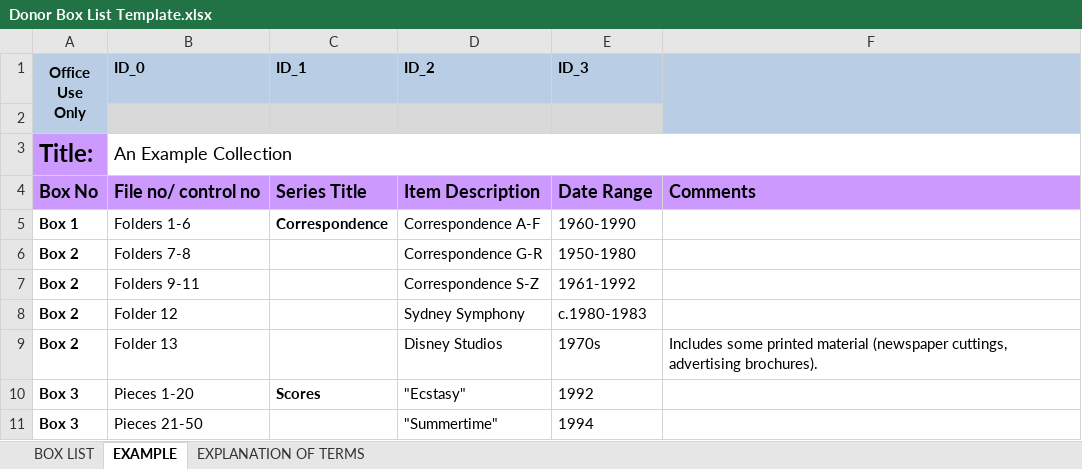
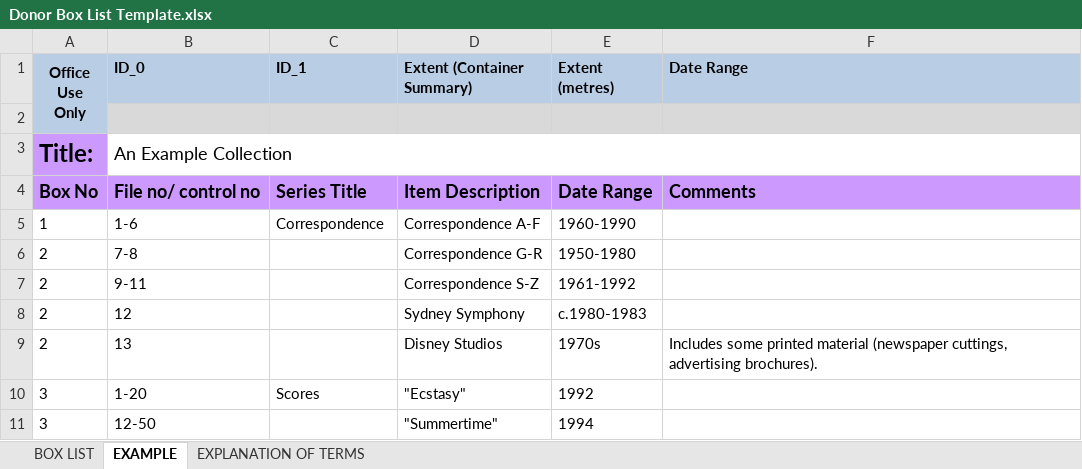
Before and after one commit to hudmol/nla_staff_spreadsheet_importer, an Excel workbook: samples/Donor Box List Template.xlsx, sheet EXAMPLE, drawn as a sheet; values as stored, in another font and other column widths than the file's, no borders; the diff names each change by its address in the sheet, - before the commit and + after, or states it on an @@ line.

Commit message:
Modify the Donor Template to offer new "Office Use Only" values for exents and date.  Also modify the import to handle series with and without file components, and also components with a series.  4 new donor spreadsheets have been added to match the scenarios defined in the pivotal task.

```diff
--- a/samples/Donor Box List Template.xlsx (sheet EXAMPLE)
+++ b/samples/Donor Box List Template.xlsx (sheet EXAMPLE)
-D1: ID_2
+D1: Extent (Container Summary)
-E1: ID_3
+E1: Extent (metres)
-F1: (empty)
+F1: Date Range
-F1:F2 merged
-F2 fill: #B9CDE5
+F2 fill: #D9D9D9
-A5 (Office Use Only): Box 1
+A5 (Office Use Only): 1
-A5:A11 bold: on
+A5:A11 bold: off
-B5 (ID_0): Folders 1-6
+B5 (ID_0): 1-6
-C5 bold: on
+C5 bold: off
-A6:A9 (Office Use Only): Box 2
+A6:A9 (Office Use Only): 2
-B6 (ID_0): Folders 7-8
+B6 (ID_0): 7-8
-B7 (ID_0): Folders 9-11
+B7 (ID_0): 9-11
-B8 (ID_0): Folder 12
+B8 (ID_0): 12
-B9 (ID_0): Folder 13
+B9 (ID_0): 13
-A10:A11 (Office Use Only): Box 3
+A10:A11 (Office Use Only): 3
-B10 (ID_0): Pieces 1-20
+B10 (ID_0): 1-20
-C10 bold: on
+C10 bold: off
-B11 (ID_0): Pieces 21-50
+B11 (ID_0): 12-50
```
Also changed, not shown: sheet BOX LIST, 5 other files.
